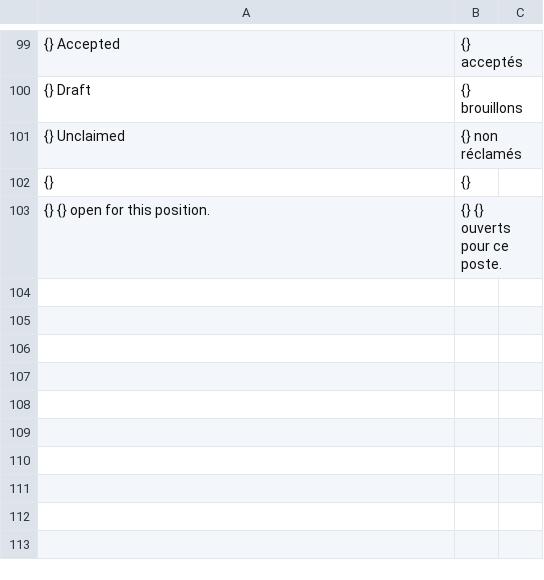
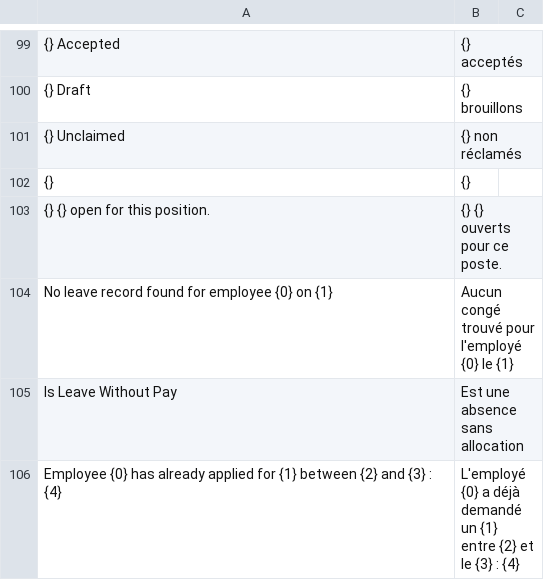
Before and after one commit to emdotnet/hrms, a CSV file: hrms/translations/fr.csv, drawn as a sheet; only a part is shown, gaps mark what is left out; the diff names each change by its address in the sheet, - before the commit and + after, or states it on an @@ line.

Commit message:
fix: remove possibility to add leave type from attendance tool

```diff
--- a/hrms/translations/fr.csv
+++ b/hrms/translations/fr.csv
+row 104: No leave record found for employee {0} on {1} | Aucun congé trouvé pour l'employé {0} le {1}
+row 105: Is Leave Without Pay | Est une absence sans allocation
+row 106: Employee {0} has already applied for {1} between {2} and {3} : {4} | L'employé {0} a déjà demandé un {1} entre {2} et le {3} : {4}
```
Also changed, not shown: 4 other files.
